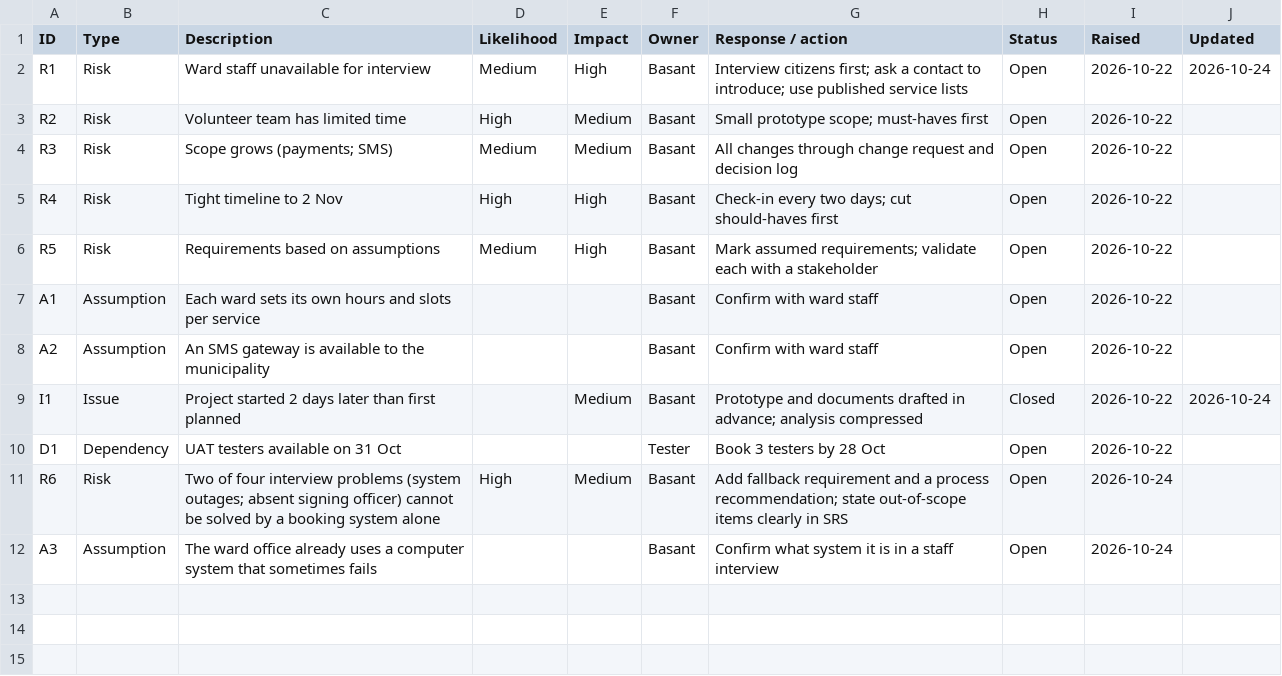
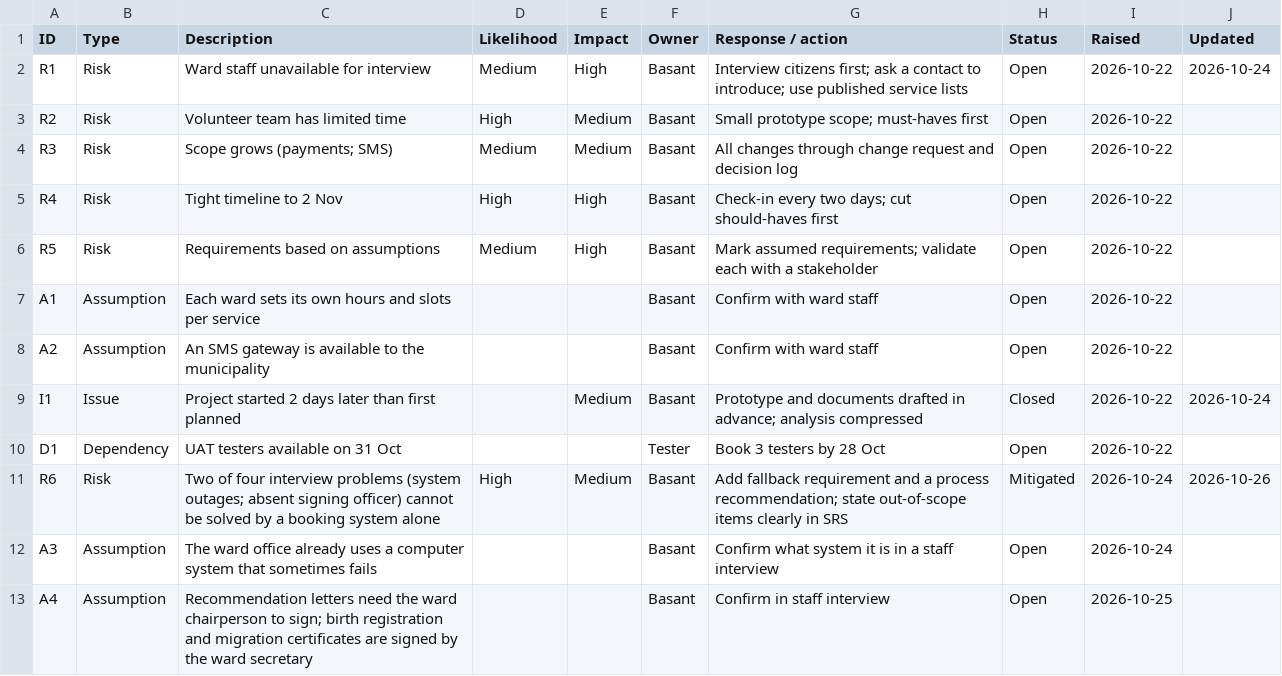
Before and after one commit to basanttamang/ward-appointment-system, a CSV file: pm/raid-log.csv, drawn as a sheet.

```diff
--- a/pm/raid-log.csv
+++ b/pm/raid-log.csv
@@ -10,3 +10,4 @@ I1,Issue,Project started 2 days later than first planned,,Medium,Basant,Prototyp
 D1,Dependency,UAT testers available on 31 Oct,,,Tester,Book 3 testers by 28 Oct,Open,2026-10-22,
-R6,Risk,Two of four interview problems (system outages; absent signing officer) cannot be solved by a booking system alone,High,Medium,Basant,Add fallback requirement and a process recommendation; state out-of-scope items clearly in SRS,Open,2026-10-24,
+R6,Risk,Two of four interview problems (system outages; absent signing officer) cannot be solved by a booking system alone,High,Medium,Basant,Add fallback requirement and a process recommendation; state out-of-scope items clearly in SRS,Mitigated,2026-10-24,2026-10-26
 A3,Assumption,The ward office already uses a computer system that sometimes fails,,,Basant,Confirm what system it is in a staff interview,Open,2026-10-24,
+A4,Assumption,Recommendation letters need the ward chairperson to sign; birth registration and migration certificates are signed by the ward secretary,,,Basant,Confirm in staff interview,Open,2026-10-25,
```
Also changed, not shown: pm/decision-log.csv, 27 other files.
